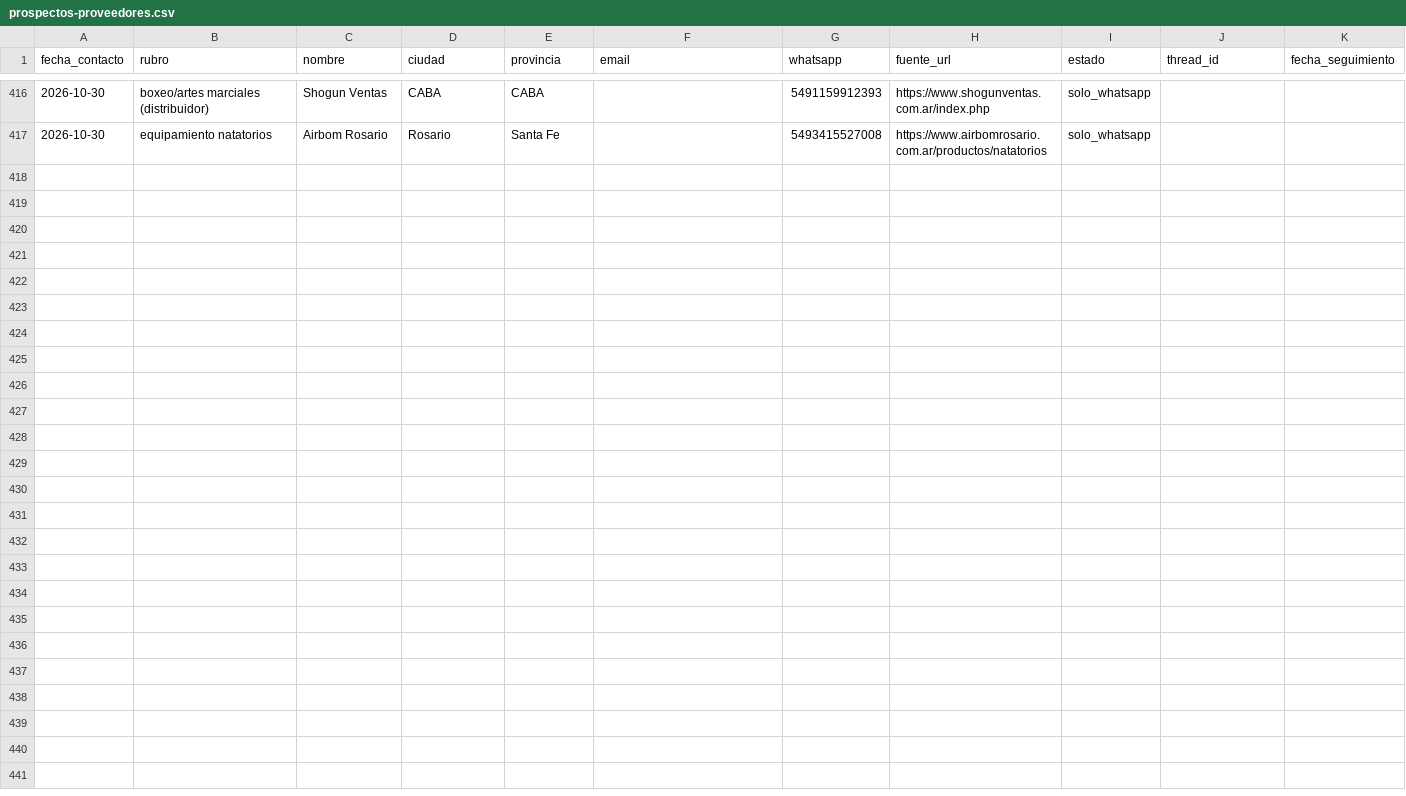
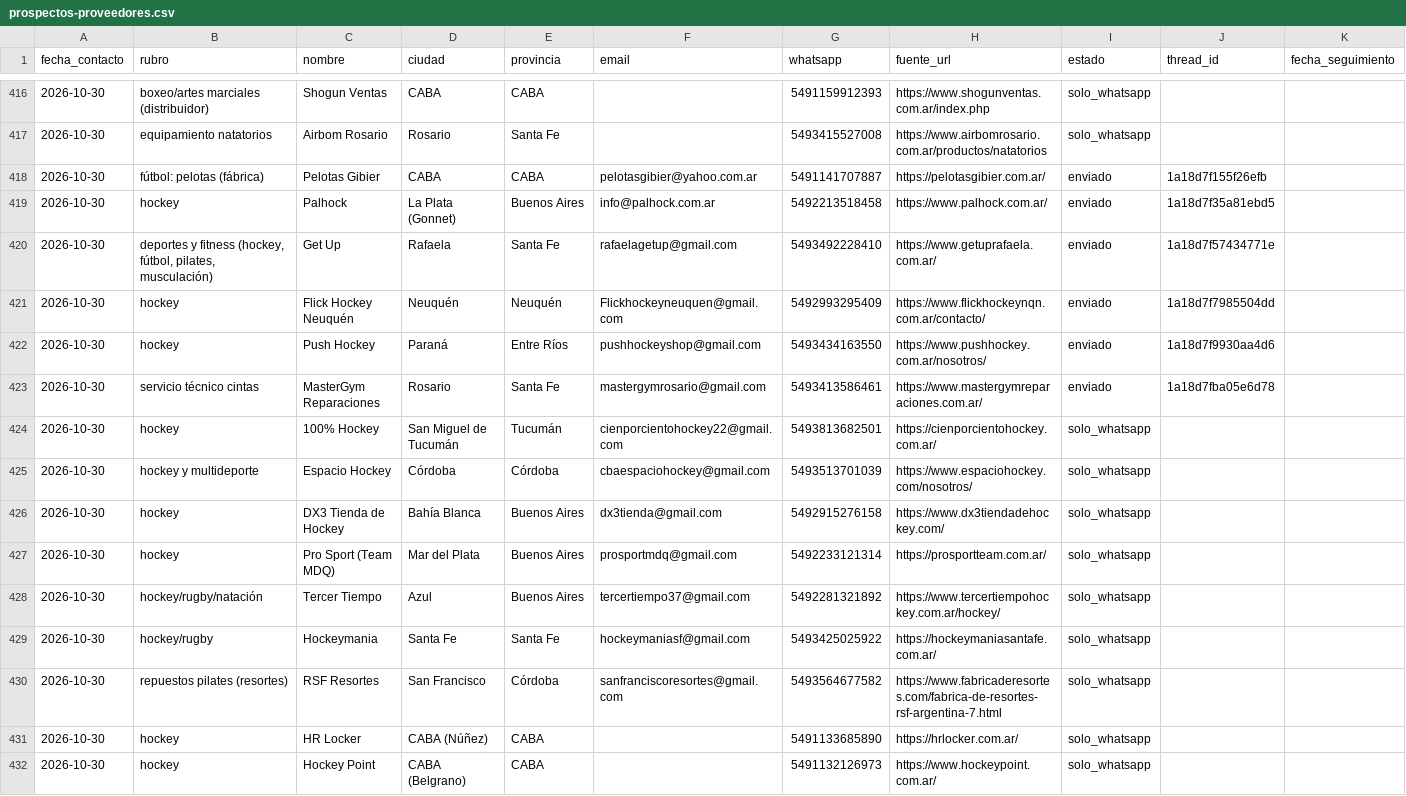
Before and after one commit to lagmannicolas-star/proyecto-fitness, a CSV file: ventas/prospectos-proveedores.csv, drawn as a sheet; only a part is shown, gaps mark what is left out.

```diff
--- a/ventas/prospectos-proveedores.csv
+++ b/ventas/prospectos-proveedores.csv
@@ -417 +417,16 @@ fecha_contacto,rubro,nombre,ciudad,provincia,email,whatsapp,fuente_url,estado,th
 2026-10-30,equipamiento natatorios,Airbom Rosario,Rosario,Santa Fe,,5493415527008,https://www.airbomrosario.com.ar/productos/natatorios,solo_whatsapp,,
+2026-10-30,fútbol: pelotas (fábrica),Pelotas Gibier,CABA,CABA,pelotasgibier@yahoo.com.ar,5491141707887,https://pelotasgibier.com.ar/,enviado,1a18d7f155f26efb,
+2026-10-30,hockey,Palhock,La Plata (Gonnet),Buenos Aires,info@palhock.com.ar,5492213518458,https://www.palhock.com.ar/,enviado,1a18d7f35a81ebd5,
+2026-10-30,"deportes y fitness (hockey, fútbol, pilates, musculación)",Get Up,Rafaela,Santa Fe,rafaelagetup@gmail.com,5493492228410,https://www.getuprafaela.com.ar/,enviado,1a18d7f57434771e,
+2026-10-30,hockey,Flick Hockey Neuquén,Neuquén,Neuquén,Flickhockeyneuquen@gmail.com,5492993295409,https://www.flickhockeynqn.com.ar/contacto/,enviado,1a18d7f7985504dd,
+2026-10-30,hockey,Push Hockey,Paraná,Entre Ríos,pushhockeyshop@gmail.com,5493434163550,https://www.pushhockey.com.ar/nosotros/,enviado,1a18d7f9930aa4d6,
+2026-10-30,servicio técnico cintas,MasterGym Reparaciones,Rosario,Santa Fe,mastergymrosario@gmail.com,5493413586461,https://www.mastergymreparaciones.com.ar/,enviado,1a18d7fba05e6d78,
+2026-10-30,hockey,100% Hockey,San Miguel de Tucumán,Tucumán,cienporcientohockey22@gmail.com,5493813682501,https://cienporcientohockey.com.ar/,solo_whatsapp,,
+2026-10-30,hockey y multideporte,Espacio Hockey,Córdoba,Córdoba,cbaespaciohockey@gmail.com,5493513701039,https://www.espaciohockey.com/nosotros/,solo_whatsapp,,
+2026-10-30,hockey,DX3 Tienda de Hockey,Bahía Blanca,Buenos Aires,dx3tienda@gmail.com,5492915276158,https://www.dx3tiendadehockey.com/,solo_whatsapp,,
+2026-10-30,hockey,Pro Sport (Team MDQ),Mar del Plata,Buenos Aires,prosportmdq@gmail.com,5492233121314,https://prosportteam.com.ar/,solo_whatsapp,,
+2026-10-30,hockey/rugby/natación,Tercer Tiempo,Azul,Buenos Aires,tercertiempo37@gmail.com,5492281321892,https://www.tercertiempohockey.com.ar/hockey/,solo_whatsapp,,
+2026-10-30,hockey/rugby,Hockeymania,Santa Fe,Santa Fe,hockeymaniasf@gmail.com,5493425025922,https://hockeymaniasantafe.com.ar/,solo_whatsapp,,
+2026-10-30,repuestos pilates (resortes),RSF Resortes,San Francisco,Córdoba,sanfranciscoresortes@gmail.com,5493564677582,https://www.fabricaderesortes.com/fabrica-de-resortes-rsf-argentina-7.html,solo_whatsapp,,
+2026-10-30,hockey,HR Locker,CABA (Núñez),CABA,,5491133685890,https://hrlocker.com.ar/,solo_whatsapp,,
+2026-10-30,hockey,Hockey Point,CABA (Belgrano),CABA,,5491132126973,https://www.hockeypoint.com.ar/,solo_whatsapp,,
```
